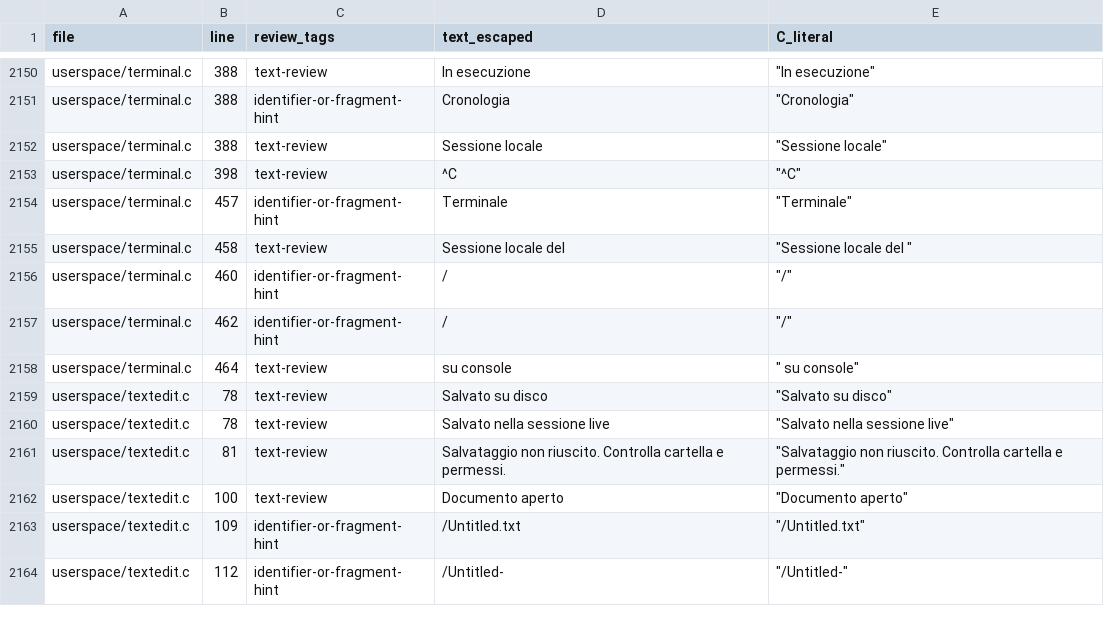
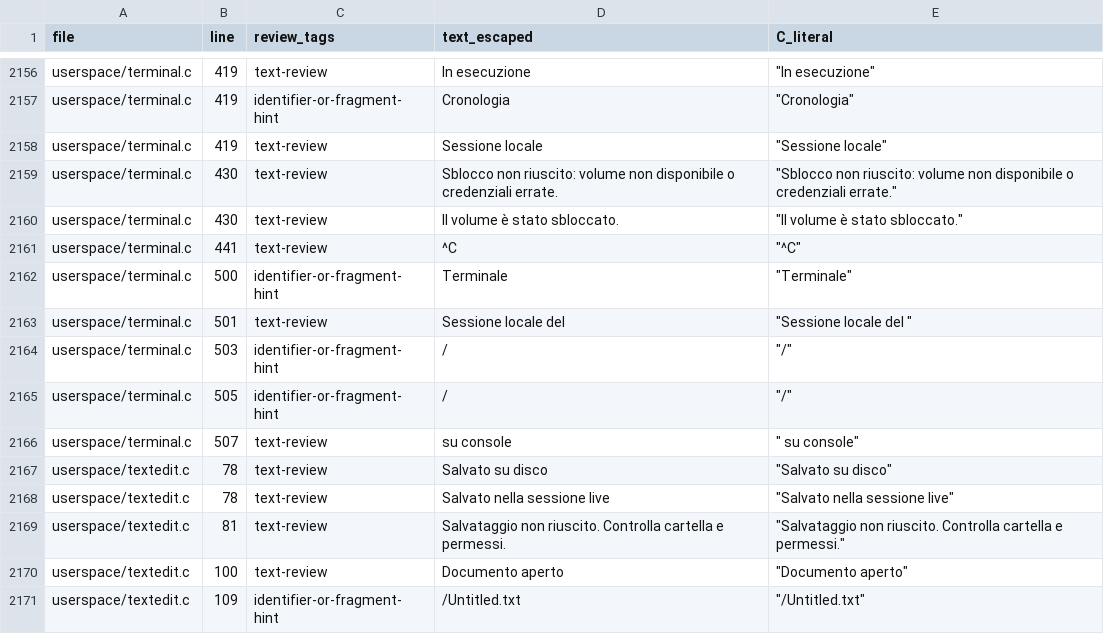
Before and after one commit to ESPNex/tinymacOS, a CSV file: tinymacOS/docs/audit-10.3/ui-strings.csv, drawn as a sheet; only a part is shown, gaps mark what is left out; the shorter side is filled out with more unchanged rows; addresses are those after the commit; the diff covers the shown part only; the diff names each change by its address in the sheet, - before the commit and + after, or states it on an @@ line.

Commit message:
10.3 M1: close text/caret acceptance and unlock FileVault without echo

```diff
--- a/tinymacOS/docs/audit-10.3/ui-strings.csv
+++ b/tinymacOS/docs/audit-10.3/ui-strings.csv
-B2156:B2158 (line): 388
+B2156:B2158 (line): 419
+row 2159: userspace/terminal.c | 430 | text-review | Sblocco non riuscito: volume non disponibile o credenziali errate. | "Sblocco non riuscito: volume non disponibile o credenziali errate."
+row 2160: userspace/terminal.c | 430 | text-review | Il volume è stato sbloccato. | "Il volume è stato sbloccato."
-B2161 (line): 398
+B2161 (line): 441
-B2162 (line): 457
+B2162 (line): 500
-B2163 (line): 458
+B2163 (line): 501
-B2164 (line): 460
+B2164 (line): 503
-B2165 (line): 462
+B2165 (line): 505
-B2166 (line): 464
+B2166 (line): 507
```
Also changed, not shown: 6 added rows and 50 edited cells elsewhere in this file, 30 other files.
